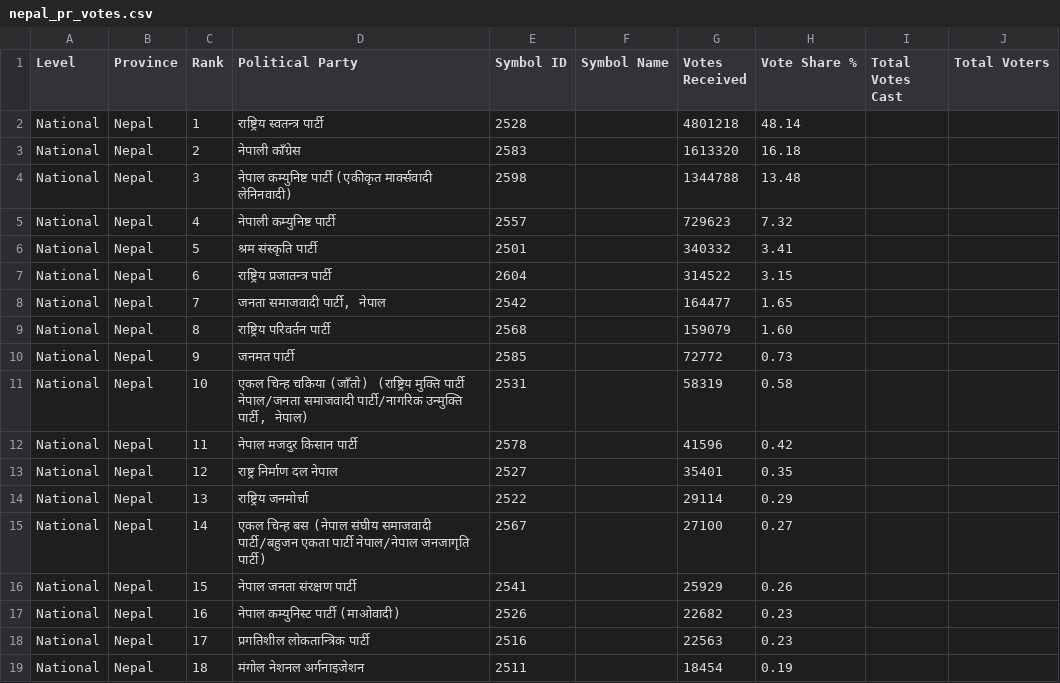
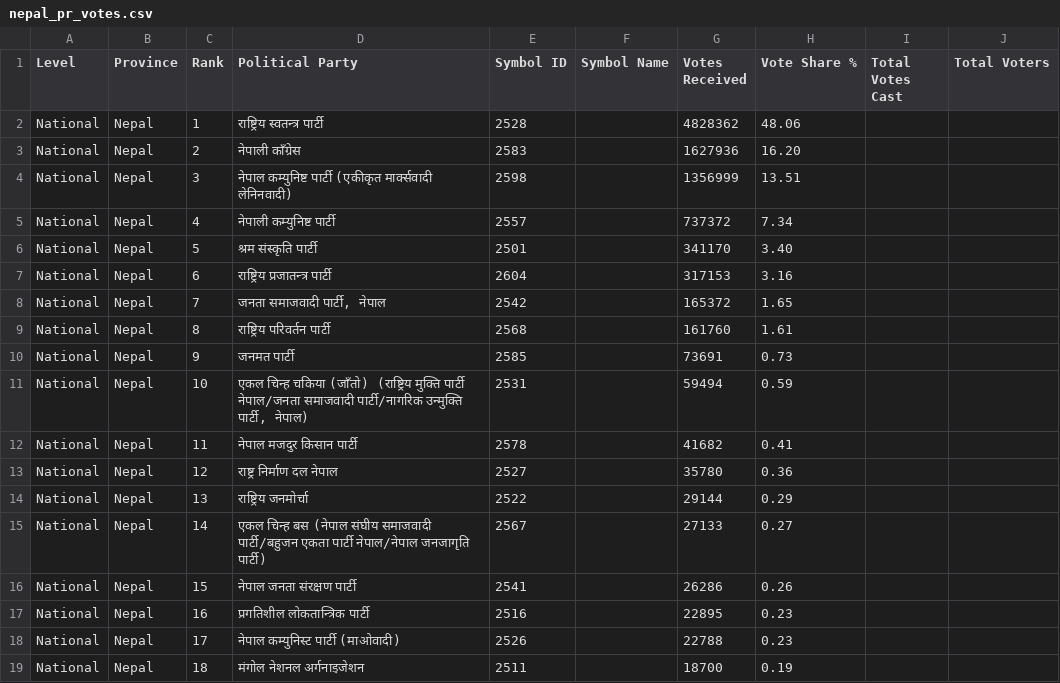
Before and after one commit to vbek/biography, a CSV file: election/nepal_pr_votes.csv, drawn as a sheet; only a part is shown; the diff covers the shown part only.

Commit message:
Update nepal_pr_votes.csv

```diff
--- a/election/nepal_pr_votes.csv
+++ b/election/nepal_pr_votes.csv
@@ -1,19 +1,19 @@
 Level,Province,Rank,Political Party,Symbol ID,Symbol Name,Votes Received,Vote Share %,Total Votes Cast,Total Voters
-National,Nepal,1,राष्ट्रिय स्वतन्त्र पार्टी,2528,,4801218,48.14,,
-National,Nepal,2,नेपाली काँग्रेस,2583,,1613320,16.18,,
-National,Nepal,3,नेपाल कम्युनिष्ट पार्टी (एकीकृत मार्क्सवादी लेनिनवादी),2598,,1344788,13.48,,
-National,Nepal,4,नेपाली कम्युनिष्ट पार्टी,2557,,729623,7.32,,
-National,Nepal,5,श्रम संस्कृति पार्टी,2501,,340332,3.41,,
-National,Nepal,6,राष्ट्रिय प्रजातन्त्र पार्टी,2604,,314522,3.15,,
-National,Nepal,7,"जनता समाजवादी पार्टी, नेपाल",2542,,164477,1.65,,
-National,Nepal,8,राष्ट्रिय परिवर्तन पार्टी,2568,,159079,1.60,,
-National,Nepal,9,जनमत पार्टी,2585,,72772,0.73,,
-National,Nepal,10,"एकल चिन्ह चकिया (जाँतो) (राष्ट्रिय मुक्ति पार्टी नेपाल/जनता समाजवादी पार्टी/नागरिक उन्मुक्ति पार्टी, नेपाल)",2531,,58319,0.58,,
-National,Nepal,11,नेपाल मजदुर किसान पार्टी,2578,,41596,0.42,,
-National,Nepal,12,राष्ट्र निर्माण दल नेपाल,2527,,35401,0.35,,
-National,Nepal,13,राष्ट्रिय जनमोर्चा,2522,,29114,0.29,,
-National,Nepal,14,एकल चिन्ह  बस (नेपाल संघीय समाजवादी पार्टी/बहुजन एकता पार्टी नेपाल/नेपाल जनजागृति पार्टी),2567,,27100,0.27,,
-National,Nepal,15,नेपाल जनता संरक्षण पार्टी,2541,,25929,0.26,,
-National,Nepal,16,नेपाल कम्युनिस्ट पार्टी (माओवादी),2526,,22682,0.23,,
-National,Nepal,17,प्रगतिशील लोकतान्त्रिक पार्टी,2516,,22563,0.23,,
-National,Nepal,18,मंगोल नेशनल अर्गनाइजेशन,2511,,18454,0.19,,
+National,Nepal,1,राष्ट्रिय स्वतन्त्र पार्टी,2528,,4828362,48.06,,
+National,Nepal,2,नेपाली काँग्रेस,2583,,1627936,16.20,,
+National,Nepal,3,नेपाल कम्युनिष्ट पार्टी (एकीकृत मार्क्सवादी लेनिनवादी),2598,,1356999,13.51,,
+National,Nepal,4,नेपाली कम्युनिष्ट पार्टी,2557,,737372,7.34,,
+National,Nepal,5,श्रम संस्कृति पार्टी,2501,,341170,3.40,,
+National,Nepal,6,राष्ट्रिय प्रजातन्त्र पार्टी,2604,,317153,3.16,,
+National,Nepal,7,"जनता समाजवादी पार्टी, नेपाल",2542,,165372,1.65,,
+National,Nepal,8,राष्ट्रिय परिवर्तन पार्टी,2568,,161760,1.61,,
+National,Nepal,9,जनमत पार्टी,2585,,73691,0.73,,
+National,Nepal,10,"एकल चिन्ह चकिया (जाँतो) (राष्ट्रिय मुक्ति पार्टी नेपाल/जनता समाजवादी पार्टी/नागरिक उन्मुक्ति पार्टी, नेपाल)",2531,,59494,0.59,,
+National,Nepal,11,नेपाल मजदुर किसान पार्टी,2578,,41682,0.41,,
+National,Nepal,12,राष्ट्र निर्माण दल नेपाल,2527,,35780,0.36,,
+National,Nepal,13,राष्ट्रिय जनमोर्चा,2522,,29144,0.29,,
+National,Nepal,14,एकल चिन्ह  बस (नेपाल संघीय समाजवादी पार्टी/बहुजन एकता पार्टी नेपाल/नेपाल जनजागृति पार्टी),2567,,27133,0.27,,
+National,Nepal,15,नेपाल जनता संरक्षण पार्टी,2541,,26286,0.26,,
+National,Nepal,16,प्रगतिशील लोकतान्त्रिक पार्टी,2516,,22895,0.23,,
+National,Nepal,17,नेपाल कम्युनिस्ट पार्टी (माओवादी),2526,,22788,0.23,,
+National,Nepal,18,मंगोल नेशनल अर्गनाइजेशन,2511,,18700,0.19,,
```
Also changed, not shown: 47 edited cells elsewhere in this file.
